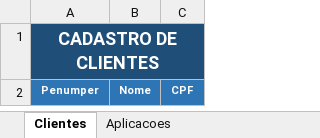
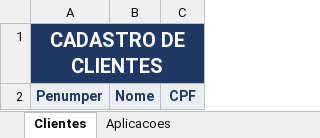
Before and after one commit to alexandremaia22/Planilha, an Excel workbook: gestao_carteiras.xlsx, sheet Clientes, drawn as a sheet; values as stored, in another font and other column widths than the file's, no borders; conditional formats and table styles not drawn; the diff names each change by its address in the sheet, - before the commit and + after, or states it on an @@ line.

```diff
--- a/gestao_carteiras.xlsx (sheet Clientes)
+++ b/gestao_carteiras.xlsx (sheet Clientes)
@@ A1 text size: larger @@
@@ A2:C2 fill: #2E75B6 → #EAEEF3, text colour: #FFFFFF → #1F3864, text size: larger @@
```
Also changed, not shown: sheet Carteira Sugerida, sheet Carteira do Cliente, sheet Instruções, sheet Aplicacoes, other sheet tabs, hidden cells, charts or pictures, 1 other file.
